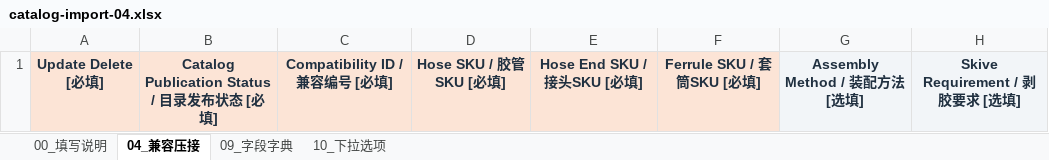
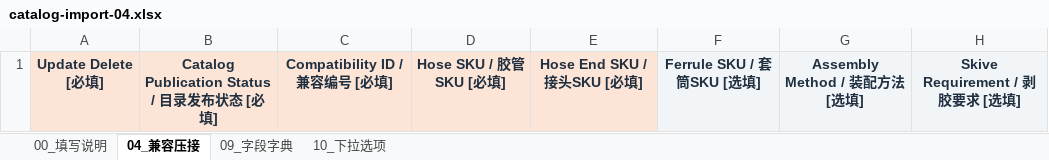
Before and after one commit to legendztk-netizen/Project1, an Excel workbook: public/templates/catalog-import-04.xlsx, sheet 04_兼容压接, drawn as a sheet; only a part is shown; values as stored, in another font and other column widths than the file's, no borders; the diff names each change by its address in the sheet, - before the commit and + after, or states it on an @@ line.

```diff
--- a/public/templates/catalog-import-04.xlsx (sheet 04_兼容压接)
+++ b/public/templates/catalog-import-04.xlsx (sheet 04_兼容压接)
-F1: Ferrule SKU / 套筒SKU [必填]
+F1: Ferrule SKU / 套筒SKU [选填]
-F1 fill: #FCE4D6
+F1 fill: #F2F5F8
```
Also changed, not shown: sheet 09_字段字典, public/templates/catalog-import-01.xlsx, public/templates/catalog-import-02.xlsx, 13 other files.
